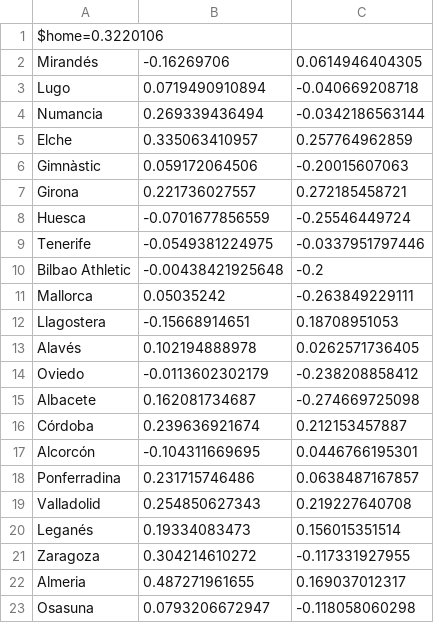
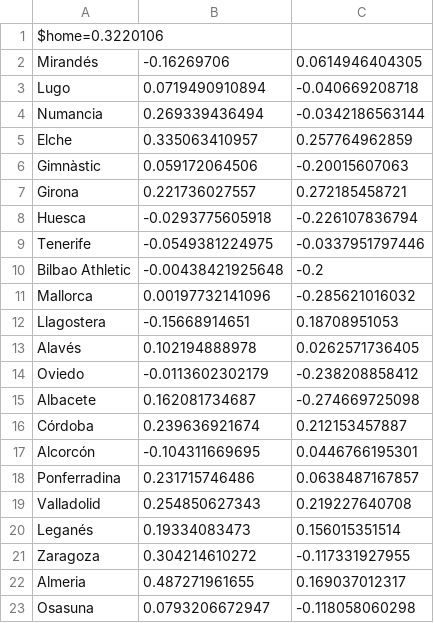
Before and after one commit to ronfe/footshow, a CSV file: teams/1516esp2.csv, drawn as a sheet.

```diff
--- a/teams/1516esp2.csv
+++ b/teams/1516esp2.csv
@@ -7,6 +7,6 @@ Gimnàstic,0.059172064506,-0.20015607063
 Girona,0.221736027557,0.272185458721
-Huesca,-0.0701677856559,-0.25546449724
+Huesca,-0.0293775605918,-0.226107836794
 Tenerife,-0.0549381224975,-0.0337951797446
 Bilbao Athletic,-0.00438421925648,-0.2
-Mallorca,0.05035242,-0.263849229111
+Mallorca,0.00197732141096,-0.285621016032
 Llagostera,-0.15668914651,0.18708951053
```
Also changed, not shown: 1516results/cups.csv, 1 other file.
